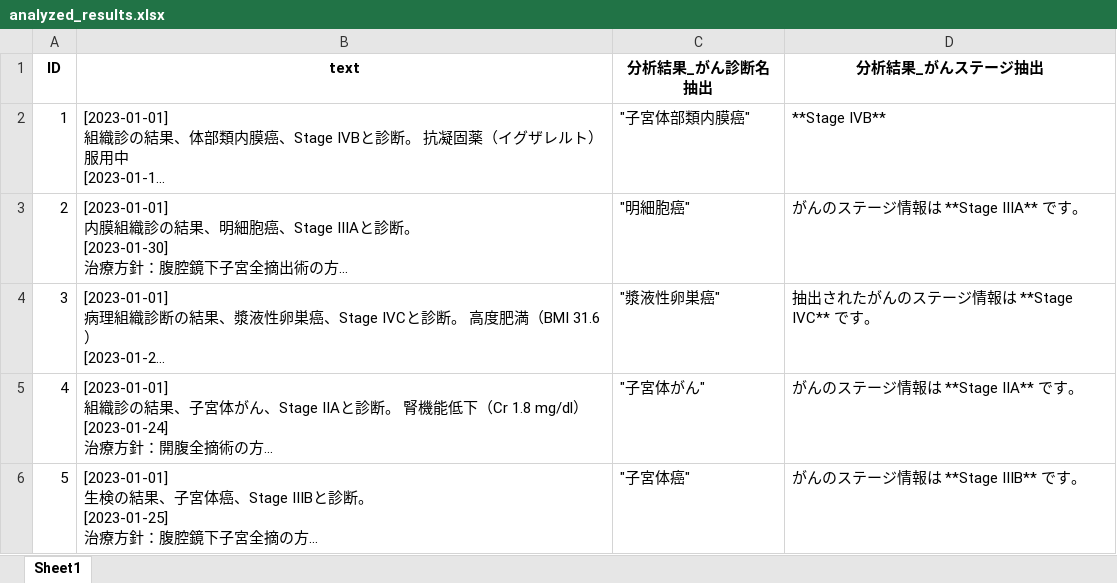
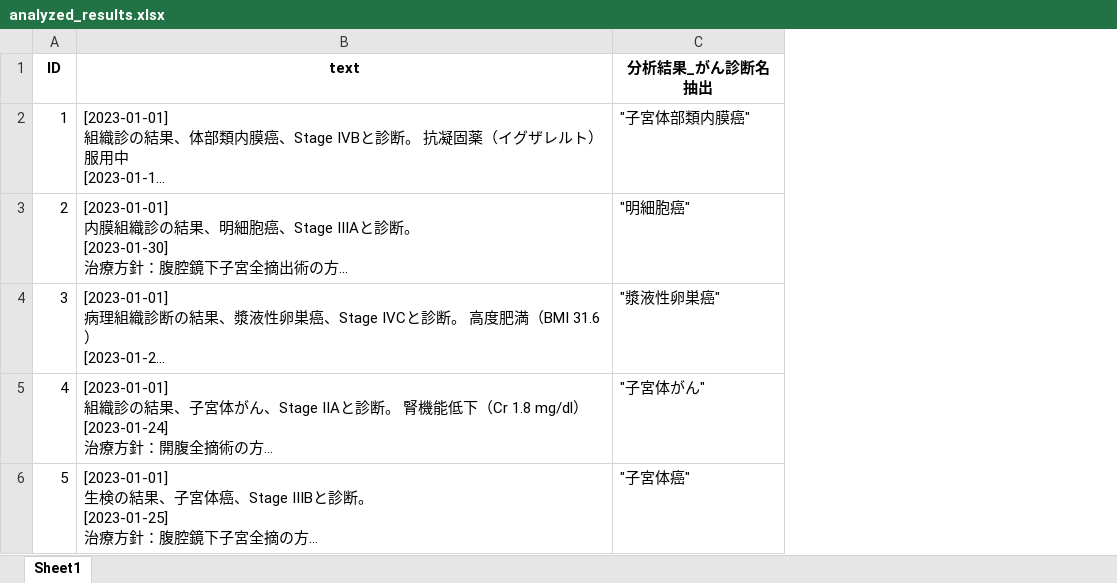
Before and after one commit to iishiken/LLMATCH, an Excel workbook: analyzed_results.xlsx, sheet Sheet1, drawn as a sheet; only a part is shown; long unchanged cells end in …; values as stored, in another font and other column widths than the file's, no borders; removed rows and columns are numbered as before the commit, all else as after; the diff covers the shown part only; the diff names each change by its address in the sheet, - before the commit and + after, or states it on an @@ line.

```diff
--- a/analyzed_results.xlsx (sheet Sheet1)
+++ b/analyzed_results.xlsx (sheet Sheet1)
-column D (分析結果_がんステージ抽出), rows 2-6: **Stage IVB** | がんのステージ情報は **Stage IIIA** です。 | 抽出されたがんのステージ情報は **Stage IVC** です。 | がんのステージ情報は **Stage IIA** です。 | がんのステージ情報は **Stage IIIB** です。
```
Also changed, not shown: 95 added rows elsewhere in this sheet, temp.xlsx, 3 other files.
